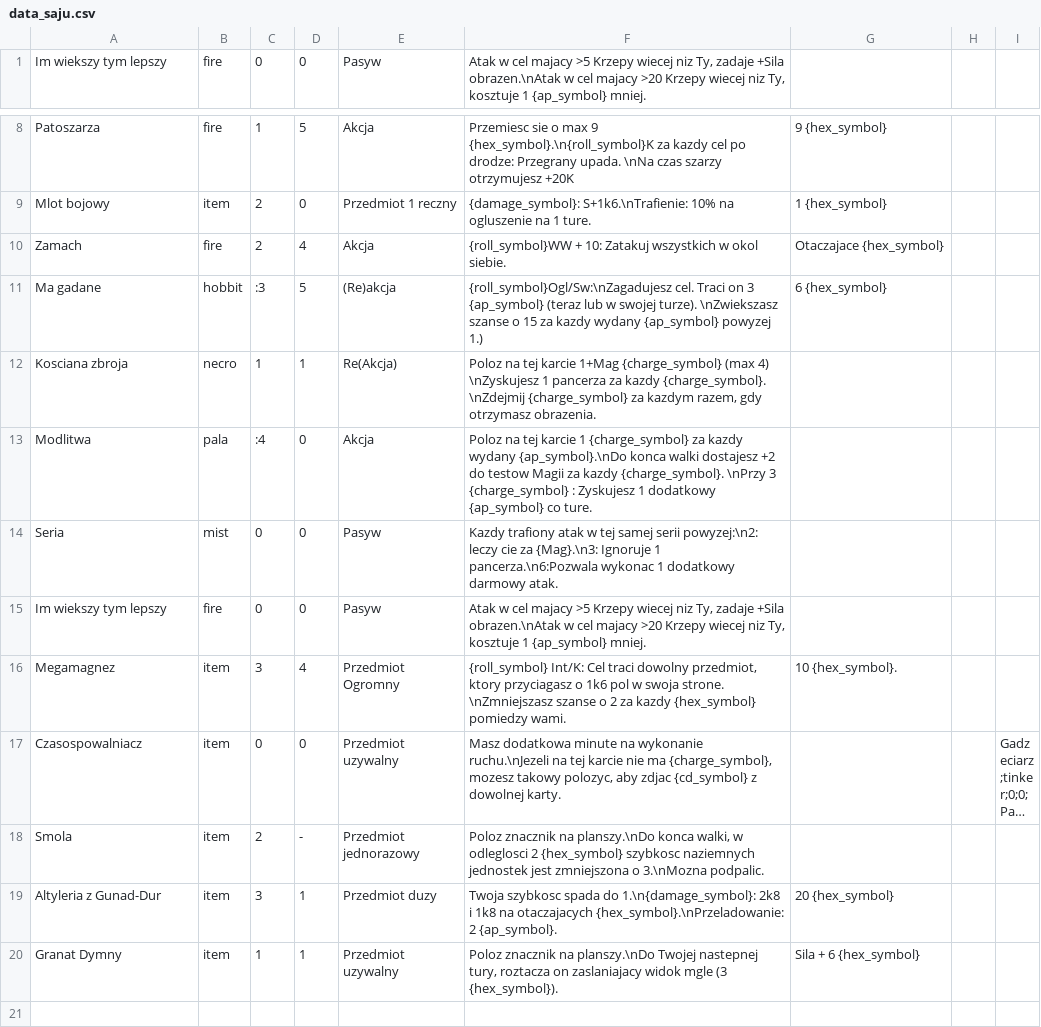
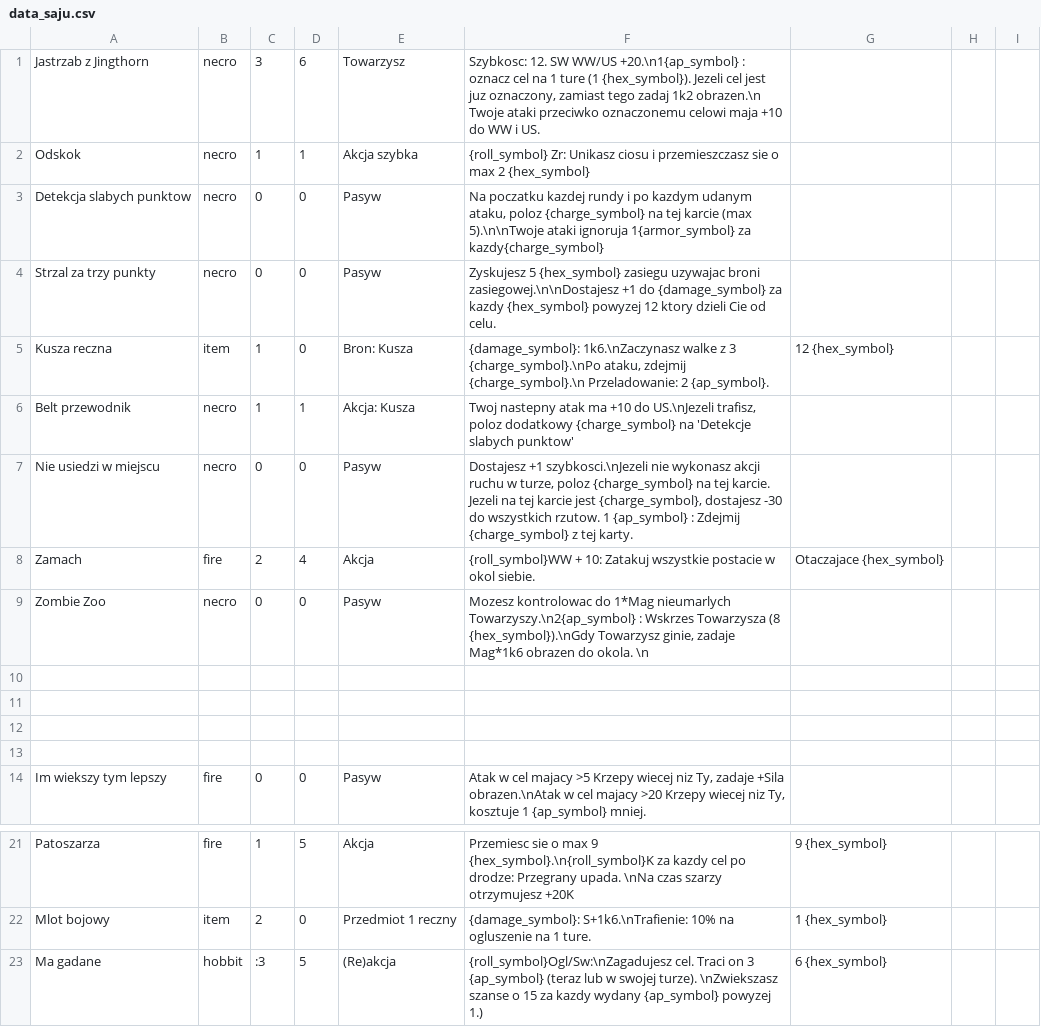
Before and after one commit to larvashu/demigod-rpg, a CSV file: data_saju.csv, drawn as a sheet; only a part is shown, gaps mark what is left out; the shorter side is filled out with more unchanged rows; long unchanged cells end in …; removed rows and columns are numbered as before the commit, all else as after; the diff names each change by its address in the sheet, - before the commit and + after, or states it on an @@ line.

```diff
--- a/data_saju.csv
+++ b/data_saju.csv
+row 1: Jastrzab z Jingthorn | necro | 3 | 6 | Towarzysz | Szybkosc: 12. SW WW/US +20.\n1{ap_symbol} : oznacz cel na 1 ture (1 {hex_symbol}). Jezeli cel jest juz oznaczony, zamiast tego zadaj 1k2 obrazen.\n Twoje ataki przeciwko oznaczonemu celowi maja +10 do WW i US.
+row 2: Odskok | necro | 1 | 1 | Akcja szybka | {roll_symbol} Zr: Unikasz ciosu i przemieszczasz sie o max 2 {hex_symbol}
+row 3: Detekcja slabych punktow | necro | 0 | 0 | Pasyw | Na poczatku kazdej rundy i po kazdym udanym ataku, poloz {charge_symbol} na tej karcie (max 5).\n\nTwoje ataki ignoruja 1{armor_symbol} za kazdy{charge_symbol}
+row 4: Strzal za trzy punkty | necro | 0 | 0 | Pasyw | Zyskujesz 5 {hex_symbol} zasiegu uzywajac broni zasiegowej.\n\nDostajesz +1 do {damage_symbol} za kazdy {hex_symbol} powyzej 12 ktory dzieli Cie od celu.
+row 5: Kusza reczna | item | 1 | 0 | Bron: Kusza | {damage_symbol}: 1k6.\nZaczynasz walke z 3 {charge_symbol}.\nPo ataku, zdejmij {charge_symbol}.\n Przeladowanie: 2 {ap_symbol}. | 12 {hex_symbol}
+row 6: Belt przewodnik | necro | 1 | 1 | Akcja: Kusza | Twoj nastepny atak ma +10 do US.\nJezeli trafisz, poloz dodatkowy {charge_symbol} na 'Detekcje slabych punktow'
+row 7: Nie usiedzi w miejscu | necro | 0 | 0 | Pasyw | Dostajesz +1 szybkosci.\nJezeli nie wykonasz akcji ruchu w turze, poloz {charge_symbol} na tej karcie. Jezeli na tej karcie jest {charge_symbol}, dostajesz -30 do wszystkich rzutow. 1 {ap_symbol} : Zdejmij {charge_symbol} z tej karty.
+row 8: Zamach | fire | 2 | 4 | Akcja | {roll_symbol}WW + 10: Zatakuj wszystkie postacie w okol siebie. | Otaczajace {hex_symbol}
+row 9: Zombie Zoo | necro | 0 | 0 | Pasyw | Mozesz kontrolowac do 1*Mag nieumarlych Towarzyszy.\n2{ap_symbol} : Wskrzes Towarzysza (8 {hex_symbol}).\nGdy Towarzysz ginie, zadaje Mag*1k6 obrazen do okola. \n
+row 10: (empty)
+row 11: (empty)
+row 12: (empty)
+row 13: (empty)
-row 10: Zamach | fire | 2 | 4 | Akcja | {roll_symbol}WW + 10: Zatakuj wszystkich w okol siebie. | Otaczajace {hex_symbol}
```
Also changed, not shown: data_3.csv, 9 other files.
